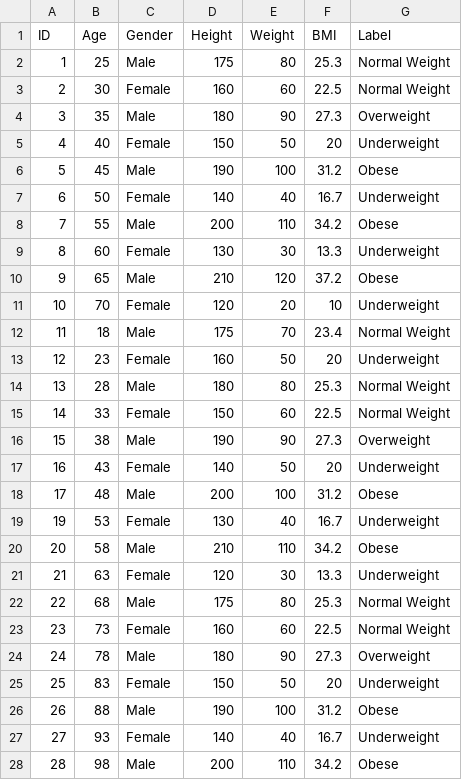
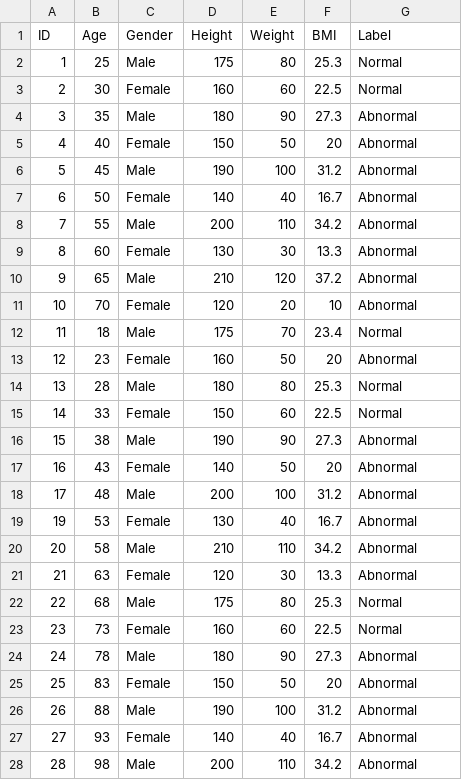
Before and after one commit to agrolyn/dataset, a CSV file: obesity_classification.csv, drawn as a sheet; only a part is shown; the diff covers the shown part only.

Commit message:
update dataset

```diff
--- a/obesity_classification.csv
+++ b/obesity_classification.csv
@@ -1,28 +1,28 @@
 ID,Age,Gender,Height,Weight,BMI,Label
-1,25,Male,175,80,25.3,Normal Weight
-2,30,Female,160,60,22.5,Normal Weight
-3,35,Male,180,90,27.3,Overweight
-4,40,Female,150,50,20,Underweight
-5,45,Male,190,100,31.2,Obese
-6,50,Female,140,40,16.7,Underweight
-7,55,Male,200,110,34.2,Obese
-8,60,Female,130,30,13.3,Underweight
-9,65,Male,210,120,37.2,Obese
-10,70,Female,120,20,10,Underweight
-11,18,Male,175,70,23.4,Normal Weight
-12,23,Female,160,50,20,Underweight
-13,28,Male,180,80,25.3,Normal Weight
-14,33,Female,150,60,22.5,Normal Weight
-15,38,Male,190,90,27.3,Overweight
-16,43,Female,140,50,20,Underweight
-17,48,Male,200,100,31.2,Obese
-19,53,Female,130,40,16.7,Underweight
-20,58,Male,210,110,34.2,Obese
-21,63,Female,120,30,13.3,Underweight
-22,68,Male,175,80,25.3,Normal Weight
-23,73,Female,160,60,22.5,Normal Weight
-24,78,Male,180,90,27.3,Overweight
-25,83,Female,150,50,20,Underweight
-26,88,Male,190,100,31.2,Obese
-27,93,Female,140,40,16.7,Underweight
-28,98,Male,200,110,34.2,Obese
+1,25,Male,175,80,25.3,Normal
+2,30,Female,160,60,22.5,Normal
+3,35,Male,180,90,27.3,Abnormal
+4,40,Female,150,50,20,Abnormal
+5,45,Male,190,100,31.2,Abnormal
+6,50,Female,140,40,16.7,Abnormal
+7,55,Male,200,110,34.2,Abnormal
+8,60,Female,130,30,13.3,Abnormal
+9,65,Male,210,120,37.2,Abnormal
+10,70,Female,120,20,10,Abnormal
+11,18,Male,175,70,23.4,Normal
+12,23,Female,160,50,20,Abnormal
+13,28,Male,180,80,25.3,Normal
+14,33,Female,150,60,22.5,Normal
+15,38,Male,190,90,27.3,Abnormal
+16,43,Female,140,50,20,Abnormal
+17,48,Male,200,100,31.2,Abnormal
+19,53,Female,130,40,16.7,Abnormal
+20,58,Male,210,110,34.2,Abnormal
+21,63,Female,120,30,13.3,Abnormal
+22,68,Male,175,80,25.3,Normal
+23,73,Female,160,60,22.5,Normal
+24,78,Male,180,90,27.3,Abnormal
+25,83,Female,150,50,20,Abnormal
+26,88,Male,190,100,31.2,Abnormal
+27,93,Female,140,40,16.7,Abnormal
+28,98,Male,200,110,34.2,Abnormal
```
Also changed, not shown: 81 edited cells elsewhere in this file.
